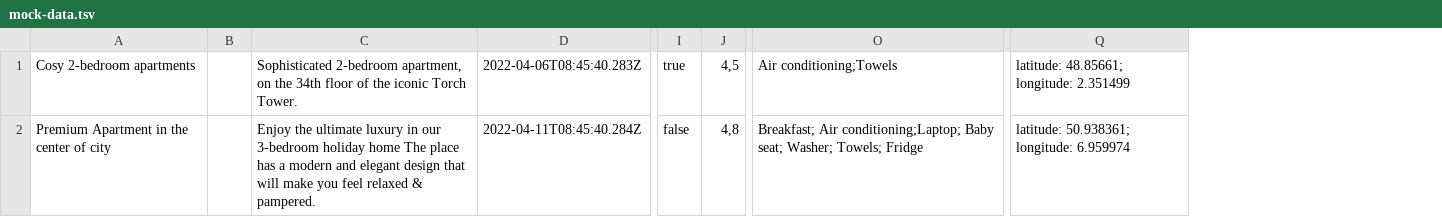
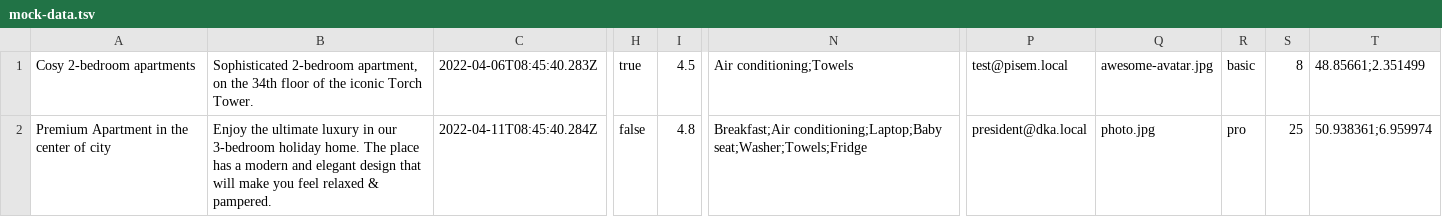
Before and after one commit to htmlacademy-nodejs-api/2526315-six-cities-7, a TSV file: mocks/mock-data.tsv, drawn as a sheet; only a part is shown, gaps mark what is left out; removed rows and columns are numbered as before the commit, all else as after; the diff names each change by its address in the sheet, - before the commit and + after, or states it on an @@ line.

```diff
--- a/mocks/mock-data.tsv
+++ b/mocks/mock-data.tsv
-column B, empty
-column J, rows 1-2: 4,5 | 4,8
+column I, rows 1-2: 4.5 | 4.8
-column Q, rows 1-2: latitude: 48.85661; longitude: 2.351499 | latitude: 50.938361; longitude: 6.959974
+column P, rows 1-2: test@pisem.local | president@dka.local
+column Q, rows 1-2: awesome-avatar.jpg | photo.jpg
+column R, rows 1-2: basic | pro
+column S, rows 1-2: 8 | 25
+column T, rows 1-2: 48.85661;2.351499 | 50.938361;6.959974
-B2: …3-bedroom holiday home The place…
+B2: …3-bedroom holiday home. The place…
-N2: Breakfast; Air conditioning;Laptop; Baby seat; Washer; Towels; Fridge
+N2: Breakfast;Air conditioning;Laptop;Baby seat;Washer;Towels;Fridge
```
Also changed, not shown: 8 other files.
